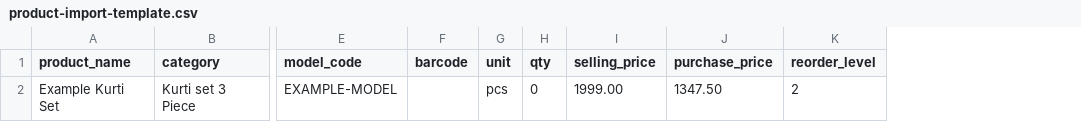
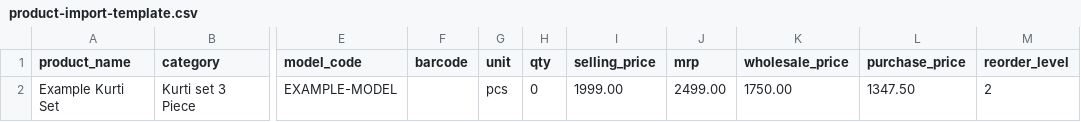
Before and after one commit to auraluxenpj/bizsathi, a CSV file: public/downloads/product-import-template.csv, drawn as a sheet; only a part is shown, gaps mark what is left out; the diff names each change by its address in the sheet, - before the commit and + after, or states it on an @@ line.

```diff
--- a/public/downloads/product-import-template.csv
+++ b/public/downloads/product-import-template.csv
+column J (mrp), row 2: 2499.00
+column K (wholesale_price), row 2: 1750.00
```
Also changed, not shown: 12 other files.
